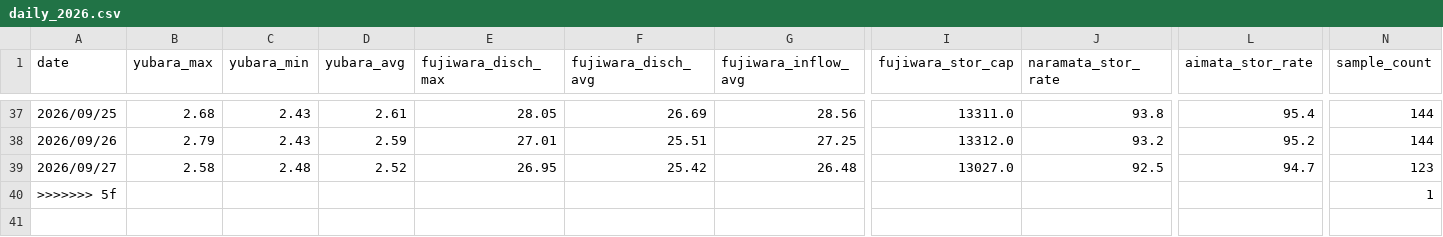
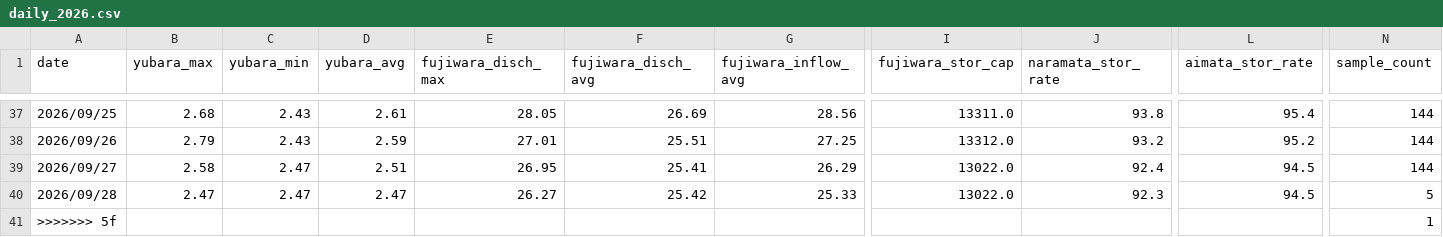
Before and after one commit to tetsucanyons-cell/tone-river-water, a CSV file: data/history/daily_2026.csv, drawn as a sheet; only a part is shown, gaps mark what is left out; rows hold the shown columns only; the diff names each change by its address in the sheet, - before the commit and + after, or states it on an @@ line.

```diff
--- a/data/history/daily_2026.csv
+++ b/data/history/daily_2026.csv
-C39 (yubara_min): 2.48
+C39 (yubara_min): 2.47
-D39 (yubara_avg): 2.52
+D39 (yubara_avg): 2.51
-F39 (fujiwara_disch_avg): 25.42
+F39 (fujiwara_disch_avg): 25.41
-G39 (fujiwara_inflow_avg): 26.48
+G39 (fujiwara_inflow_avg): 26.29
-I39 (fujiwara_stor_cap): 13027.0
+I39 (fujiwara_stor_cap): 13022.0
-J39 (naramata_stor_rate): 92.5
+J39 (naramata_stor_rate): 92.4
-L39 (aimata_stor_rate): 94.7
+L39 (aimata_stor_rate): 94.5
-N39 (sample_count): 123
+N39 (sample_count): 144
+row 40: 2026/09/28 | 2.47 | 2.47 | 2.47 | 26.27 | 25.42 | 25.33 | 13022.0 | 92.3 | 94.5 | 5
```
Also changed, not shown: data/history/2026-09.csv, public/data/history/2026-09.csv, 5 other files.
